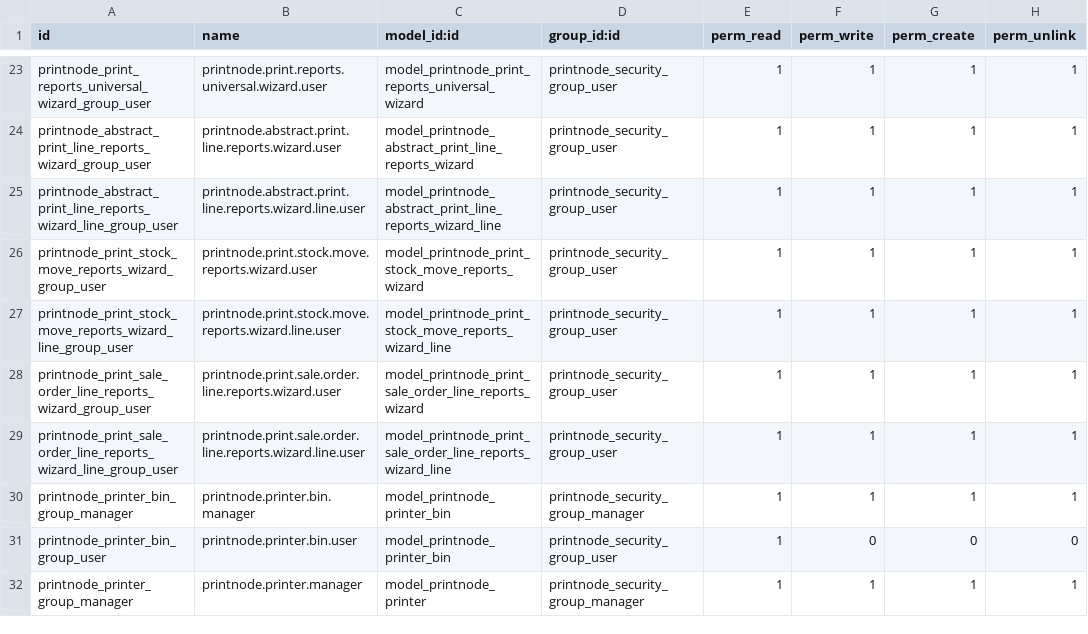
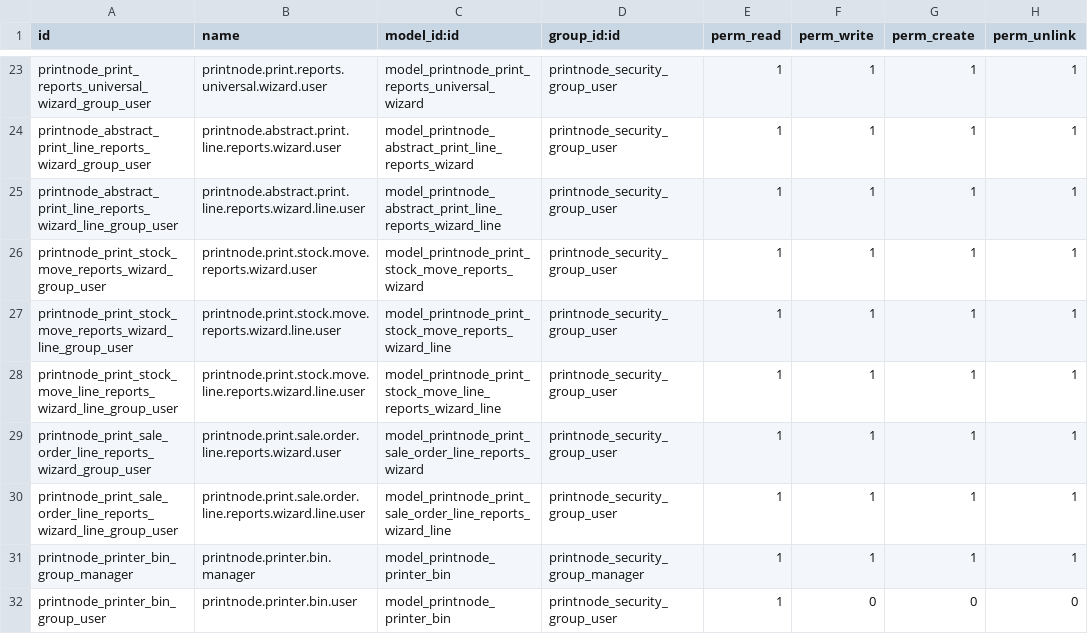
Before and after one commit to oregional/ventor, a CSV file: printnode_base/security/ir.model.access.csv, drawn as a sheet; only a part is shown, gaps mark what is left out; the shorter side is filled out with more unchanged rows; the diff names each change by its address in the sheet, - before the commit and + after, or states it on an @@ line.

```diff
--- a/printnode_base/security/ir.model.access.csv
+++ b/printnode_base/security/ir.model.access.csv
+row 28: printnode_print_stock_move_line_reports_wizard_line_group_user | printnode.print.stock.move.line.reports.wizard.line.user | model_printnode_print_stock_move_line_reports_wizard_line | printnode_security_group_user | 1 | 1 | 1 | 1
```
Also changed, not shown: 54 other files.
